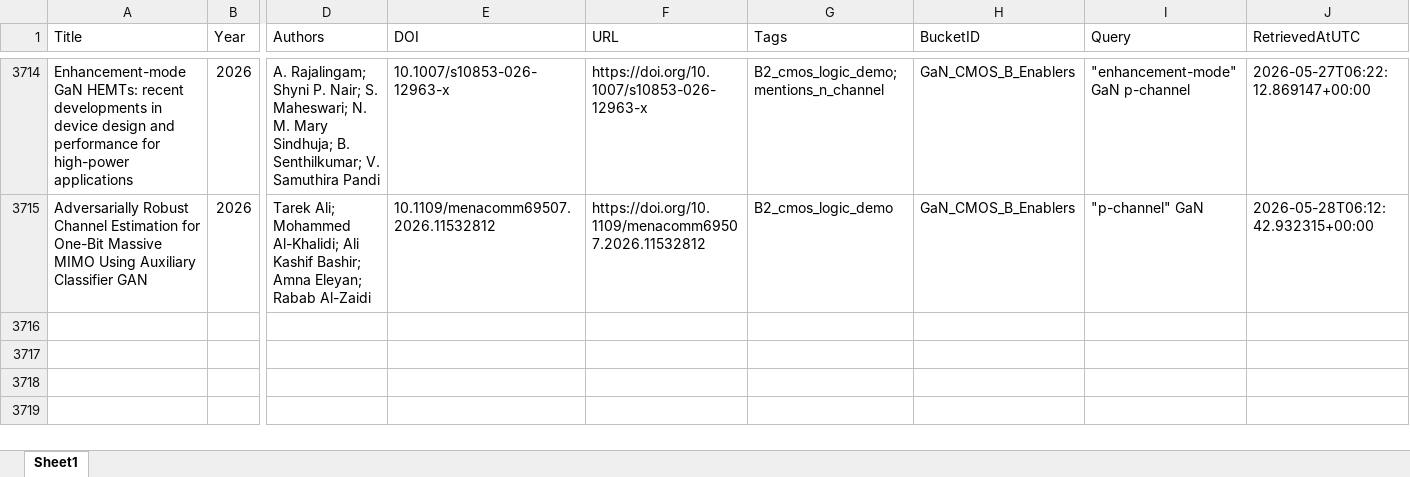
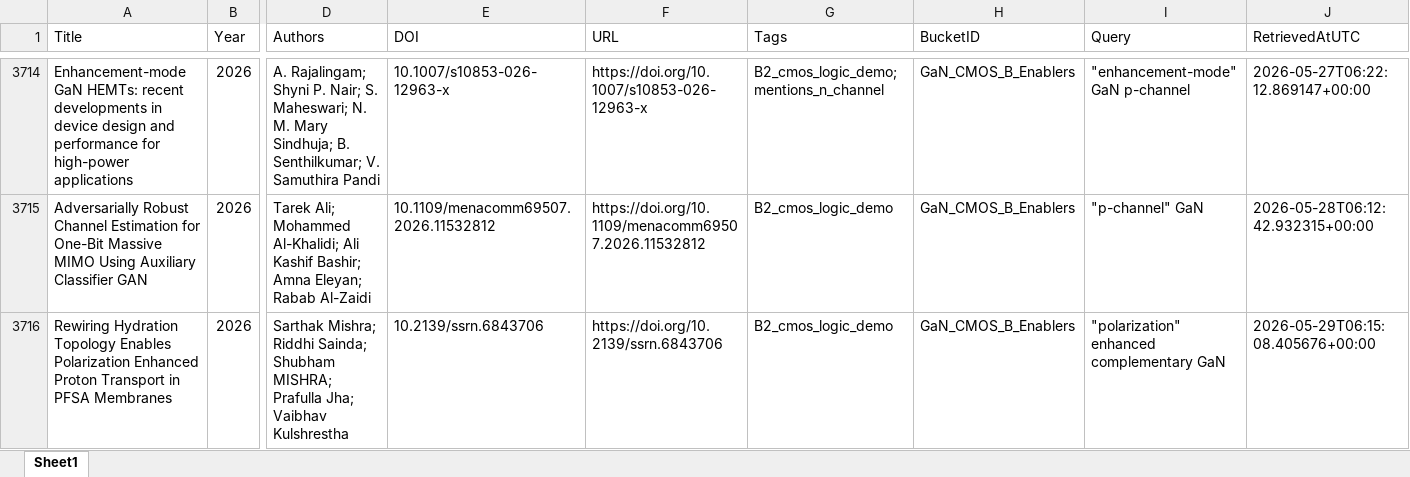
Before and after one commit to kainlulow/IKD_GaN_Project, an Excel workbook: 02_reports/node_b/NodeB_HighConfidence.xlsx, sheet Sheet1, drawn as a sheet; only a part is shown, gaps mark what is left out; values as stored, in another font and other column widths than the file's, no borders; rows hold the shown columns only; the diff names each change by its address in the sheet, - before the commit and + after, or states it on an @@ line.

```diff
--- a/02_reports/node_b/NodeB_HighConfidence.xlsx (sheet Sheet1)
+++ b/02_reports/node_b/NodeB_HighConfidence.xlsx (sheet Sheet1)
+row 3716: Rewiring Hydration Topology Enables Polarization Enhanced Proton Transport in PFSA Membranes | 2026 | Sarthak Mishra; Riddhi Sainda; Shubham MISHRA; Prafulla Jha; Vaibhav Kulshrestha | 10.2139/ssrn.6843706 | https://doi.org/10.2139/ssrn.6843706 | B2_cmos_logic_demo | GaN_CMOS_B_Enablers | "polarization" enhanced complementary GaN | 2026-05-29T06:15:08.405676+00:00
```
Also changed, not shown: 01_literature/IKD_Literature_Master.xlsx, 01_literature/IKD_ReviewQueue.xlsx, 3 other files.
